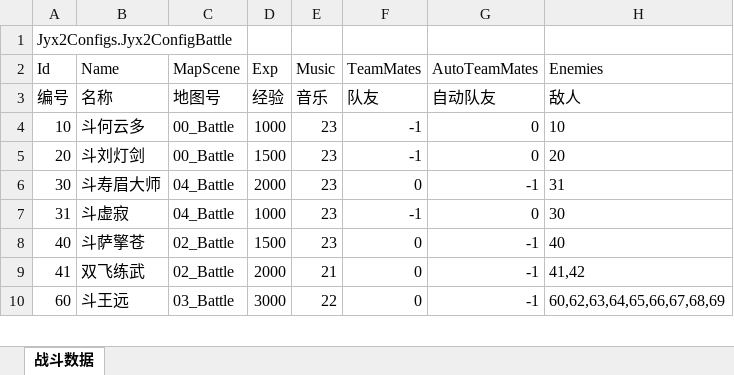
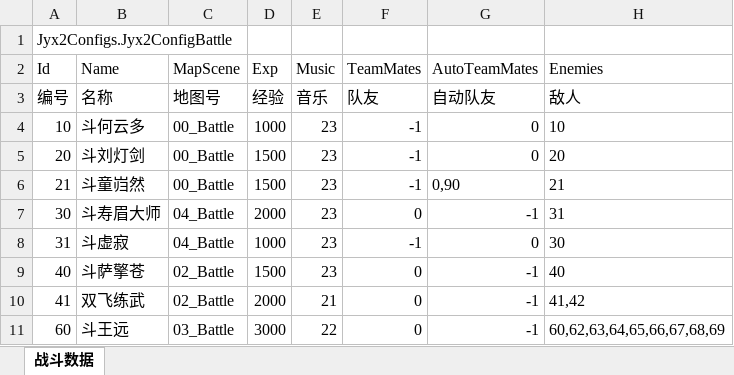
Before and after one commit to jynew/jynew, an Excel workbook: jyx2/Assets/Mods/SAMPLE/Configs/战斗.xlsx, sheet 战斗数据, drawn as a sheet; only a part is shown; values as stored, in another font and other column widths than the file's, no borders; the diff names each change by its address in the sheet, - before the commit and + after, or states it on an @@ line.

```diff
--- a/jyx2/Assets/Mods/SAMPLE/Configs/战斗.xlsx (sheet 战斗数据)
+++ b/jyx2/Assets/Mods/SAMPLE/Configs/战斗.xlsx (sheet 战斗数据)
+row 6: 21 | 斗童岿然 | 00_Battle | 1500 | 23 | -1 | 0,90 | 21
```
Also changed, not shown: jyx2/Assets/Mods/SAMPLE/Configs/人物.xlsx, jyx2/Assets/Mods/SAMPLE/Configs/武功.xlsx, 57 other files.
